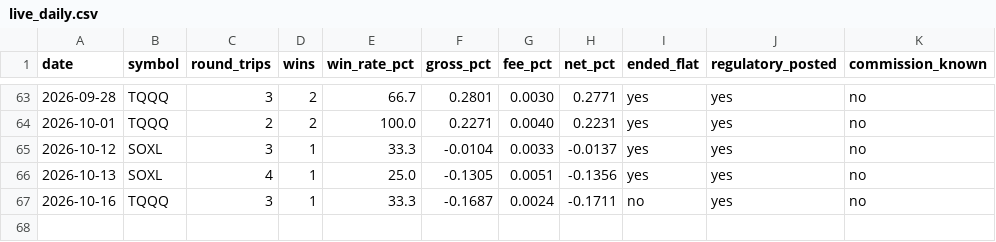
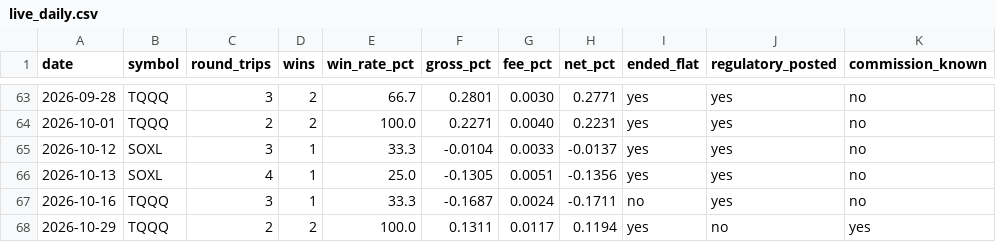
Before and after one commit to tenex-lab/tenex-lab.github.io, a CSV file: registry/live_daily.csv, drawn as a sheet; only a part is shown, gaps mark what is left out.

```diff
--- a/registry/live_daily.csv
+++ b/registry/live_daily.csv
@@ -67 +67,2 @@ date,symbol,round_trips,wins,win_rate_pct,gross_pct,fee_pct,net_pct,ended_flat,r
 2026-10-16,TQQQ,3,1,33.3,-0.1687,0.0024,-0.1711,no,yes,no
+2026-10-29,TQQQ,2,2,100.0,0.1311,0.0117,0.1194,yes,no,yes
```
Also changed, not shown: 2 other files.
